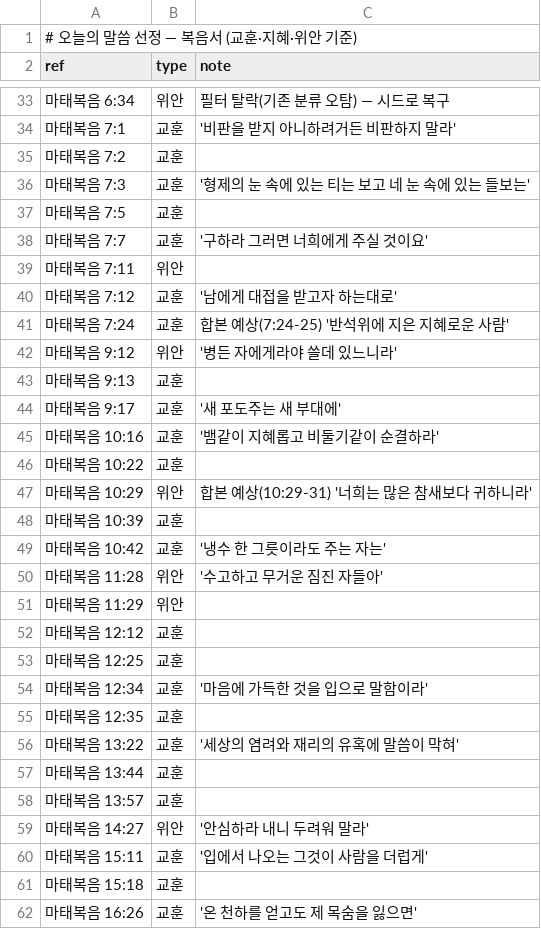
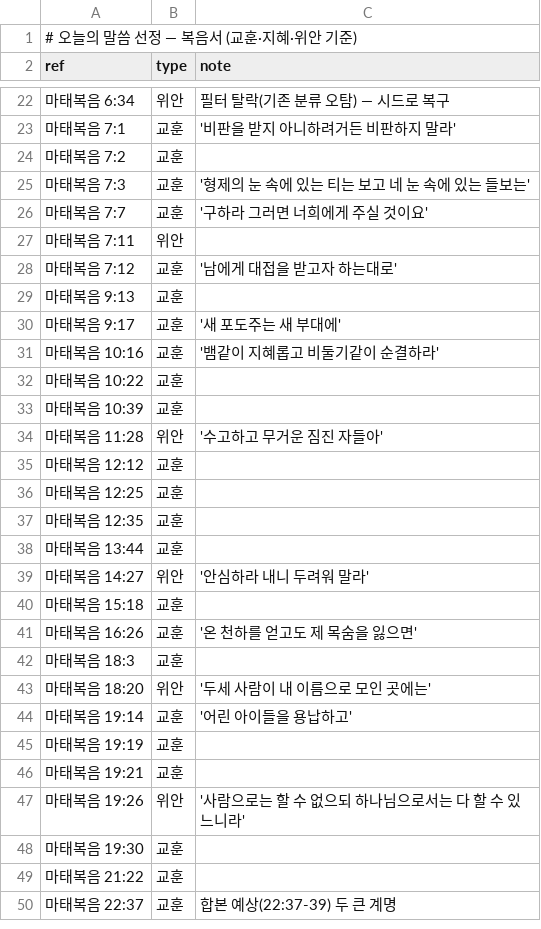
Before and after one commit to sunghong32/WithGod, a TSV file: backend/docs/verse_picks/gospels.tsv, drawn as a sheet; only a part is shown, gaps mark what is left out; the shorter side is filled out with more unchanged rows; the diff covers the shown part only; the diff names each change by its address in the sheet, - before the commit and + after, or states it on an @@ line.

```diff
--- a/backend/docs/verse_picks/gospels.tsv
+++ b/backend/docs/verse_picks/gospels.tsv
-row 37: 마태복음 7:5 | 교훈
-row 41: 마태복음 7:24 | 교훈 | 합본 예상(7:24-25) '반석위에 지은 지혜로운 사람'
-row 42: 마태복음 9:12 | 위안 | '병든 자에게라야 쓸데 있느니라'
-row 47: 마태복음 10:29 | 위안 | 합본 예상(10:29-31) '너희는 많은 참새보다 귀하니라'
-row 49: 마태복음 10:42 | 교훈 | '냉수 한 그릇이라도 주는 자는'
-row 51: 마태복음 11:29 | 위안
-row 54: 마태복음 12:34 | 교훈 | '마음에 가득한 것을 입으로 말함이라'
-row 56: 마태복음 13:22 | 교훈 | '세상의 염려와 재리의 유혹에 말씀이 막혀'
-row 58: 마태복음 13:57 | 교훈
-row 60: 마태복음 15:11 | 교훈 | '입에서 나오는 그것이 사람을 더럽게'
```
Also changed, not shown: 55 removed rows elsewhere in this file, backend/docs/verse_picks/general.tsv, backend/docs/verse_picks/isaiah.tsv, 14 other files.
